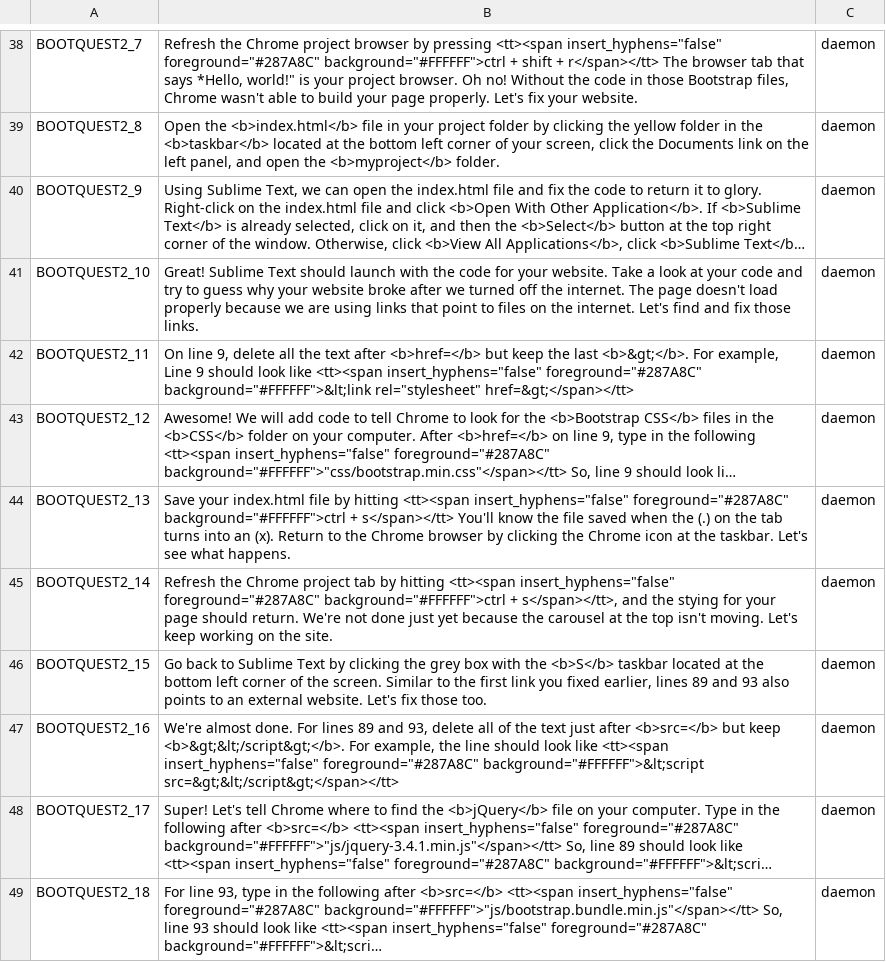
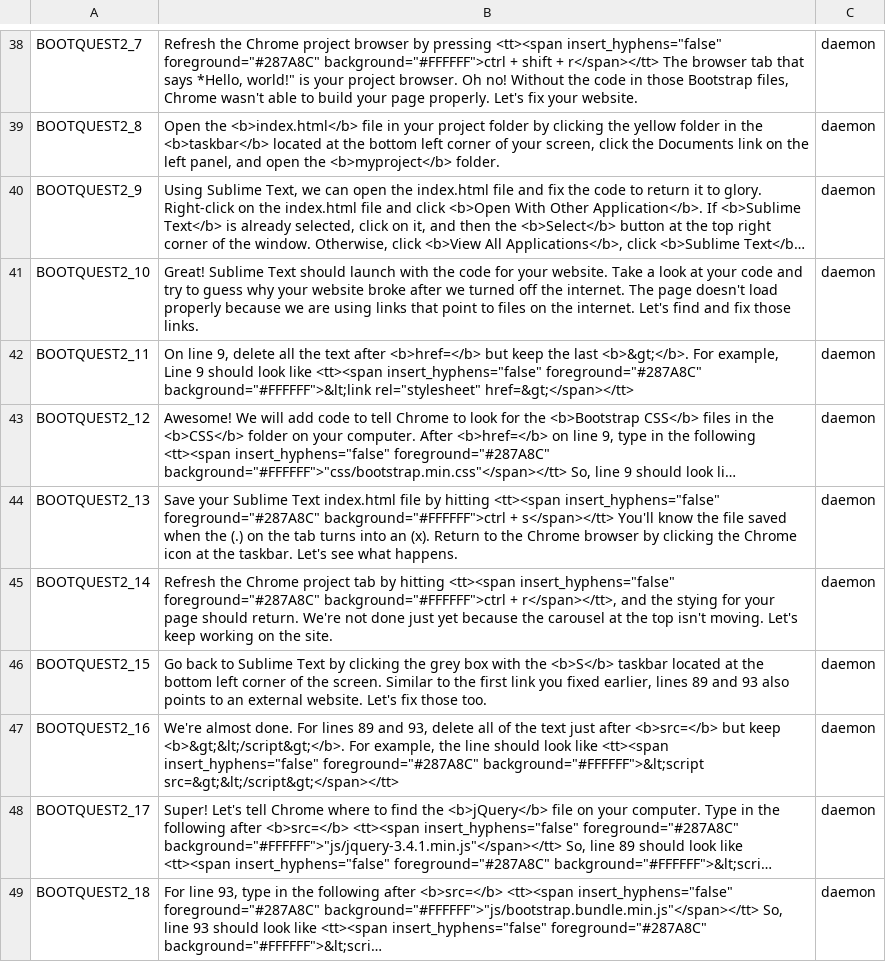
Before and after one commit to endlessm/clubhouse, a CSV file: data/quests_strings/bootquest.csv, drawn as a sheet; only a part is shown, gaps mark what is left out; long unchanged cells end in …; the diff names each change by its address in the sheet, - before the commit and + after, or states it on an @@ line.

Commit message:
data: Update quests strings CSV
From sheets: all.

Quests requested for import: all.

```diff
--- a/data/quests_strings/bootquest.csv
+++ b/data/quests_strings/bootquest.csv
-B44: Save your index.html file…
+B44: Save your Sublime Text index.html file…
-B45: …background="#FFFFFF">ctrl + s</span></tt>, and the…
+B45: …background="#FFFFFF">ctrl + r</span></tt>, and the…
```
